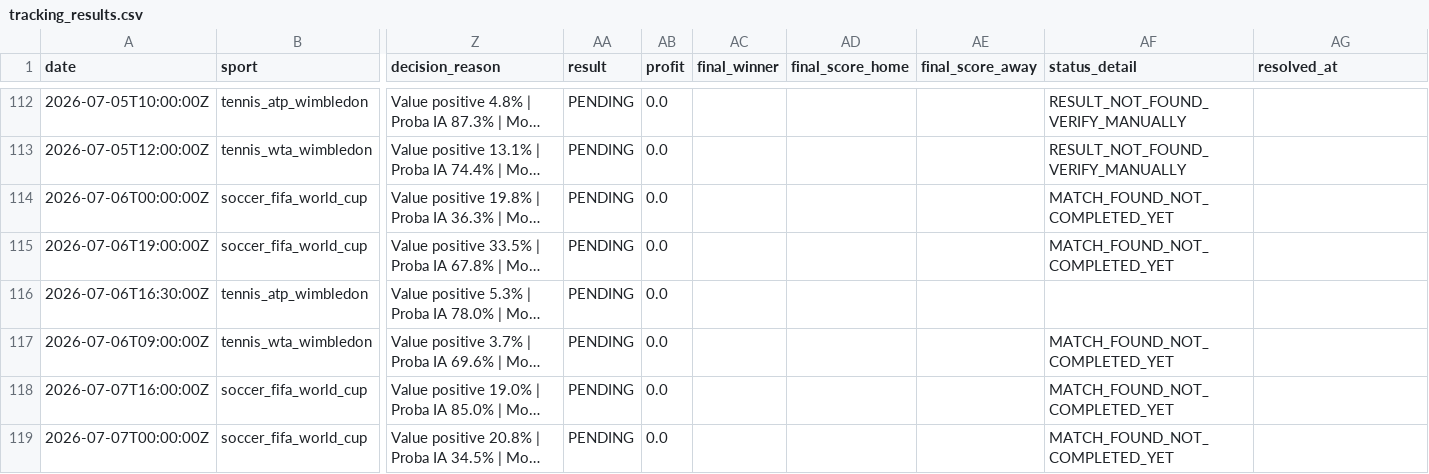
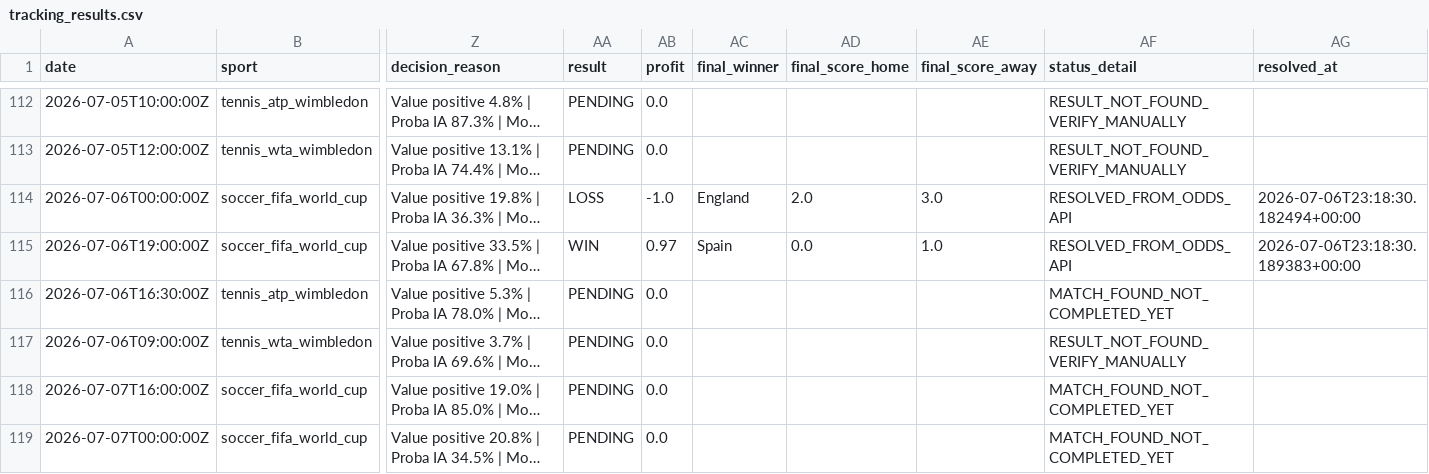
Before and after one commit to lazered543/ParisSportifs_IA_Ultime, a CSV file: tracking_results.csv, drawn as a sheet; only a part is shown, gaps mark what is left out; long unchanged cells end in …; the diff covers the shown part only; the diff names each change by its address in the sheet, - before the commit and + after, or states it on an @@ line.

```diff
--- a/tracking_results.csv
+++ b/tracking_results.csv
-AA114 (result): PENDING
+AA114 (result): LOSS
-AB114 (profit): 0.0
+AB114 (profit): -1.0
-AC114 (final_winner): (empty)
+AC114 (final_winner): England
-AD114 (final_score_home): (empty)
+AD114 (final_score_home): 2.0
-AE114 (final_score_away): (empty)
+AE114 (final_score_away): 3.0
-AF114:AF115 (status_detail): MATCH_FOUND_NOT_COMPLETED_YET
+AF114:AF115 (status_detail): RESOLVED_FROM_ODDS_API
-AG114 (resolved_at): (empty)
+AG114 (resolved_at): 2026-07-06T23:18:30.182494+00:00
-AA115 (result): PENDING
+AA115 (result): WIN
-AB115 (profit): 0.0
+AB115 (profit): 0.97
-AC115 (final_winner): (empty)
+AC115 (final_winner): Spain
-AD115 (final_score_home): (empty)
+AD115 (final_score_home): 0.0
-AE115 (final_score_away): (empty)
+AE115 (final_score_away): 1.0
-AG115 (resolved_at): (empty)
+AG115 (resolved_at): 2026-07-06T23:18:30.189383+00:00
-AF116 (status_detail): (empty)
+AF116 (status_detail): MATCH_FOUND_NOT_COMPLETED_YET
-AF117 (status_detail): MATCH_FOUND_NOT_COMPLETED_YET
+AF117 (status_detail): RESULT_NOT_FOUND_VERIFY_MANUALLY
```
Also changed, not shown: 4 added rows and 2 edited cells elsewhere in this file, data/predictions/value_bets_today.csv, data/processed/upcoming_odds.csv, 1 other file.
